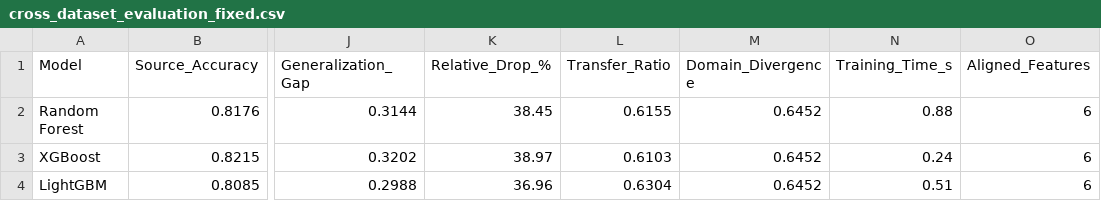
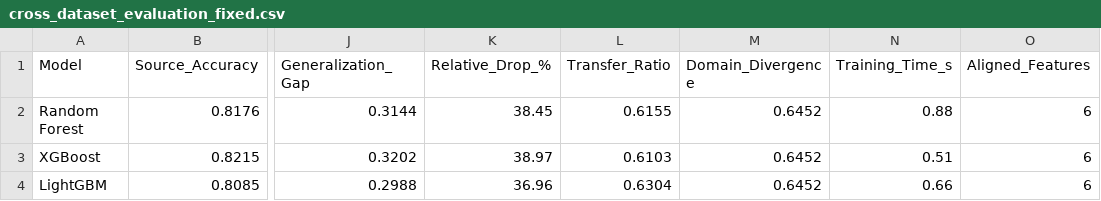
Before and after one commit to jonasyr/network-intrusion-ml-transferability, a CSV file: data/results/cross_dataset_evaluation_fixed.csv, drawn as a sheet; only a part is shown, gaps mark what is left out; the diff names each change by its address in the sheet, - before the commit and + after, or states it on an @@ line.

```diff
--- a/data/results/cross_dataset_evaluation_fixed.csv
+++ b/data/results/cross_dataset_evaluation_fixed.csv
-N3 (Training_Time_s): 0.24
+N3 (Training_Time_s): 0.51
-N4 (Training_Time_s): 0.51
+N4 (Training_Time_s): 0.66
```
Also changed, not shown: data/results/advanced_results.csv, data/results/baseline_results.csv, 9 other files.
